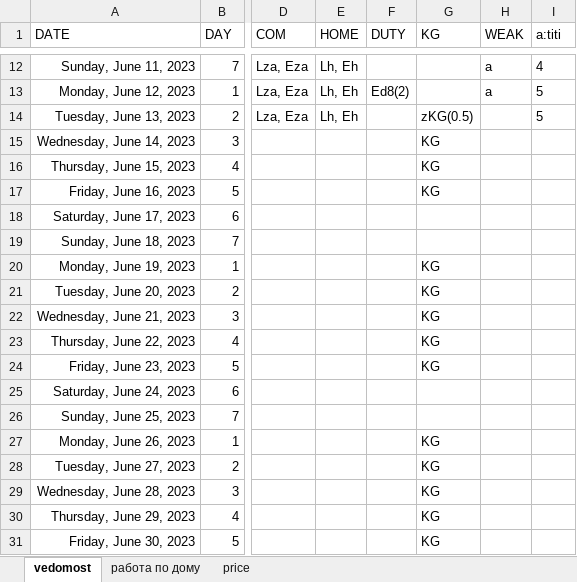
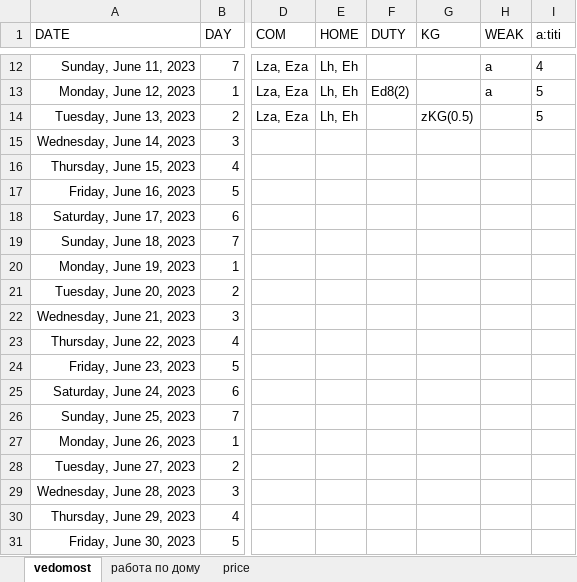
Before and after one commit to EgorVjalkov/study_to_live, an Excel workbook: months/jun23NEW_VERSION/jun23NEW_VERSION.xlsx, sheet vedomost, drawn as a sheet; only a part is shown, gaps mark what is left out; values as stored, in another font and other column widths than the file's, no borders; conditional formats not drawn; the diff names each change by its address in the sheet, - before the commit and + after, or states it on an @@ line.

Commit message:
промежуточный сэйв перед поиском функции get_named_vedomost

```diff
--- a/months/jun23NEW_VERSION/jun23NEW_VERSION.xlsx (sheet vedomost)
+++ b/months/jun23NEW_VERSION/jun23NEW_VERSION.xlsx (sheet vedomost)
-G15:G17 (KG): KG
+G15:G17 (KG): (empty)
-G20:G24 (KG): KG
+G20:G24 (KG): (empty)
-G27:G31 (KG): KG
+G27:G31 (KG): (empty)
```
Also changed, not shown: sheet price, sheet работа по дому, 3 other files.
